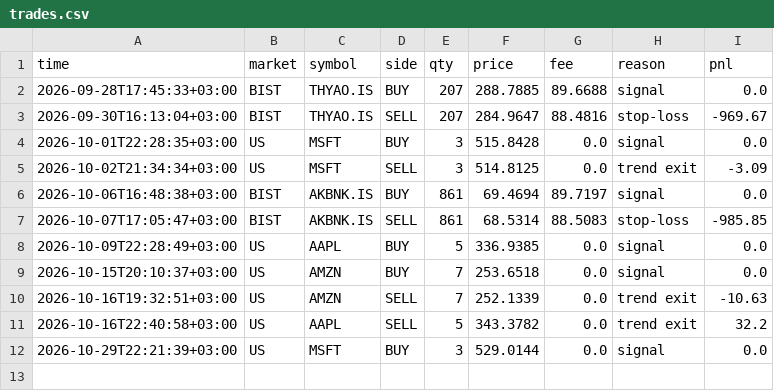
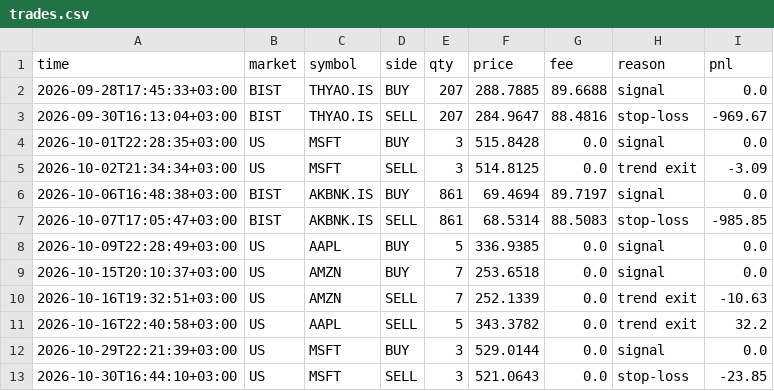
Before and after one commit to NoctoFlux/paper-bot, a CSV file: data/trades.csv, drawn as a sheet.

```diff
--- a/data/trades.csv
+++ b/data/trades.csv
@@ -12 +12,2 @@ time,market,symbol,side,qty,price,fee,reason,pnl
 2026-10-29T22:21:39+03:00,US,MSFT,BUY,3,529.0144,0.0,signal,0.0
+2026-10-30T16:44:10+03:00,US,MSFT,SELL,3,521.0643,0.0,stop-loss,-23.85
```
Also changed, not shown: data/equity.csv, 2 other files.
